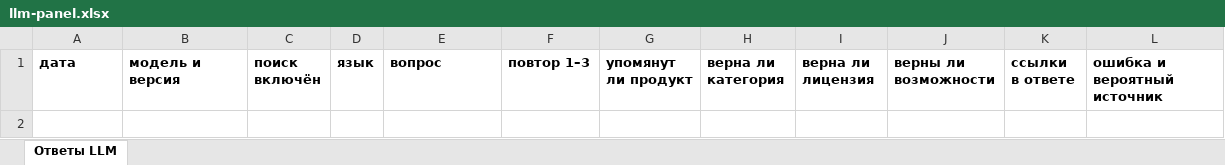
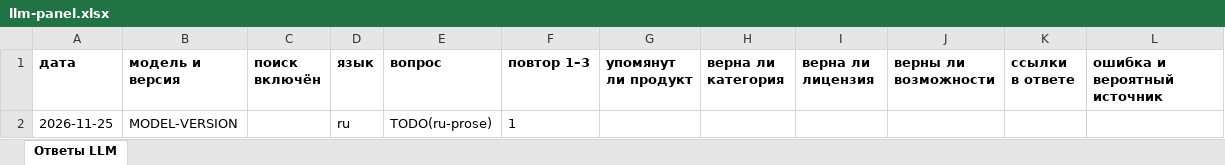
Before and after one commit to damn-academy/devops-trainer, an Excel workbook: web/public/templates/llm-panel.xlsx, sheet Ответы LLM, drawn as a sheet; values as stored, in another font and other column widths than the file's, no borders; the diff names each change by its address in the sheet, - before the commit and + after, or states it on an @@ line.

```diff
--- a/web/public/templates/llm-panel.xlsx (sheet Ответы LLM)
+++ b/web/public/templates/llm-panel.xlsx (sheet Ответы LLM)
+row 2: 2026-11-25 | MODEL-VERSION |  | ru | TODO(ru-prose) | 1
```
Also changed, not shown: web/public/templates/llm-panel-en.xlsx, 22 other files.
